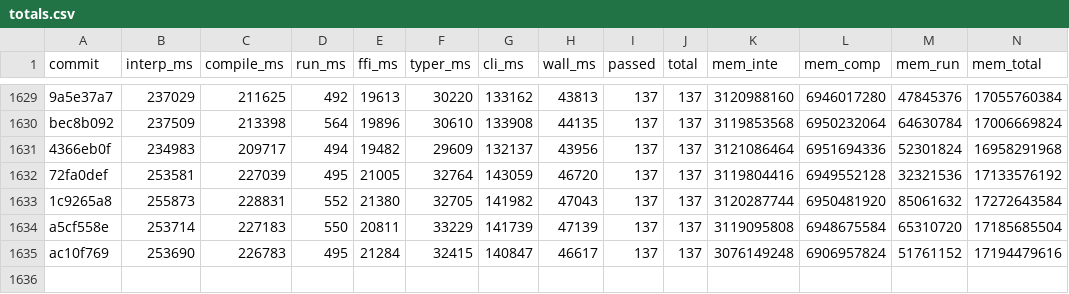
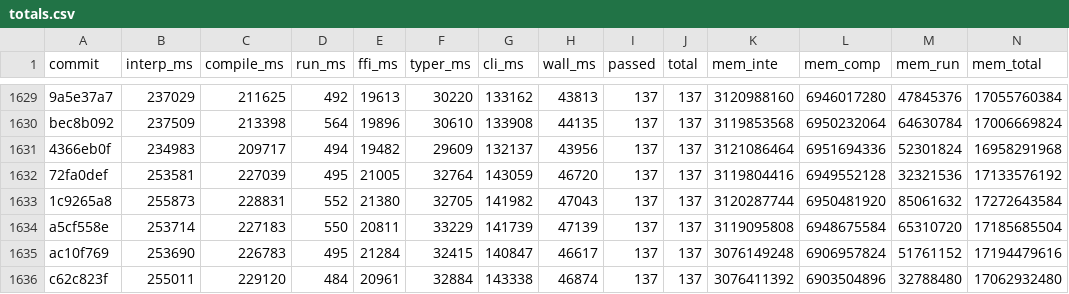
Before and after one commit to jtimon/til, a CSV file: doc/totals.csv, drawn as a sheet; only a part is shown, gaps mark what is left out; the diff names each change by its address in the sheet, - before the commit and + after, or states it on an @@ line.

```diff
--- a/doc/totals.csv
+++ b/doc/totals.csv
+row 1636: c62c823f | 255011 | 229120 | 484 | 20961 | 32884 | 143338 | 46874 | 137 | 137 | 3076411392 | 6903504896 | 32788480 | 17062932480
```
Also changed, not shown: 5 other files.
